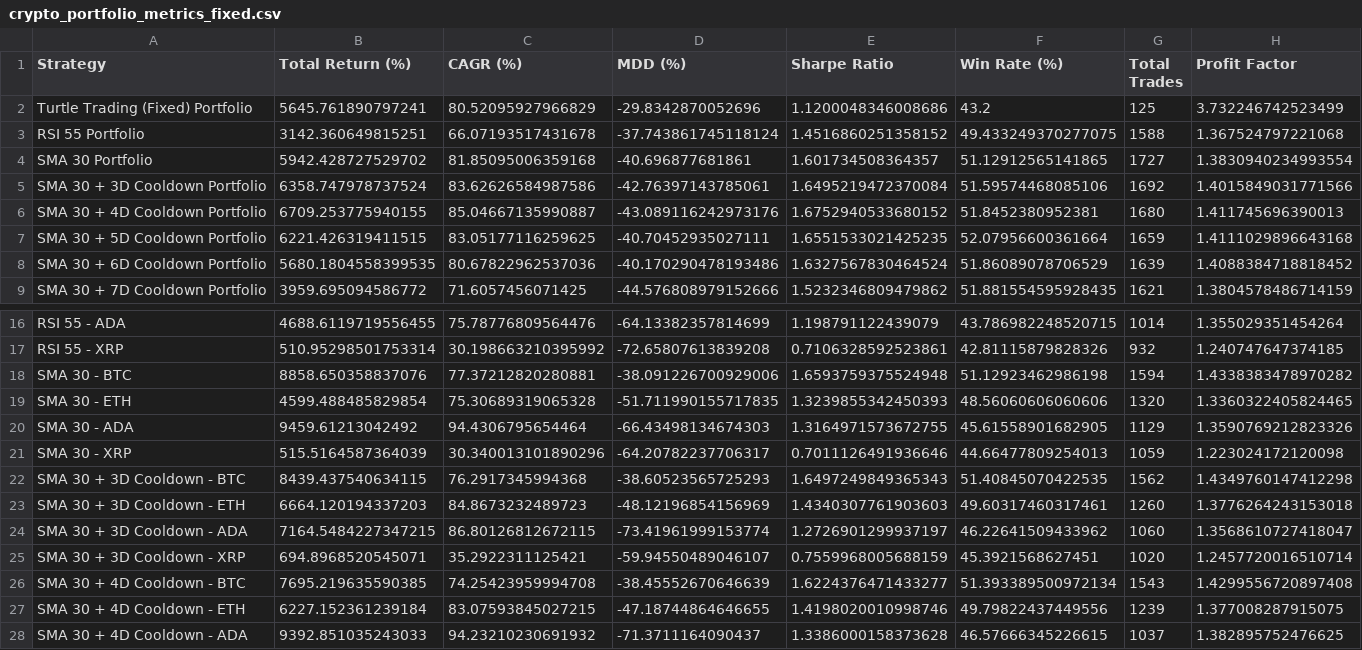
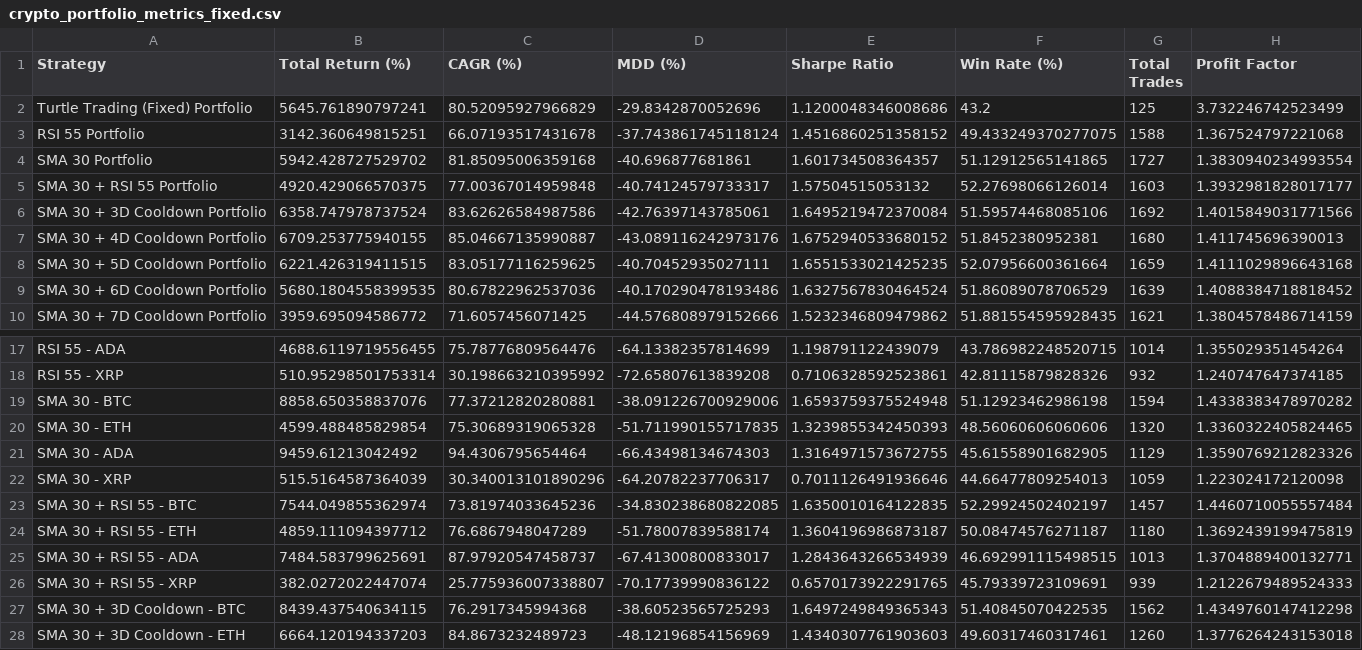
Before and after one commit to kibumparkk/backtest, a CSV file: crypto_portfolio_metrics_fixed.csv, drawn as a sheet; only a part is shown, gaps mark what is left out; the shorter side is filled out with more unchanged rows.

```diff
--- a/crypto_portfolio_metrics_fixed.csv
+++ b/crypto_portfolio_metrics_fixed.csv
@@ -4,2 +4,3 @@ RSI 55 Portfolio,3142.360649815251,66.07193517431678,-37.743861745118124,1.45168
 SMA 30 Portfolio,5942.428727529702,81.85095006359168,-40.696877681861,1.601734508364357,51.12912565141865,1727,1.3830940234993554
+SMA 30 + RSI 55 Portfolio,4920.429066570375,77.00367014959848,-40.74124579733317,1.57504515053132,52.27698066126014,1603,1.3932981828017177
 SMA 30 + 3D Cooldown Portfolio,6358.747978737524,83.62626584987586,-42.76397143785061,1.6495219472370084,51.59574468085106,1692,1.4015849031771566
@@ -21,2 +22,6 @@ SMA 30 - ADA,9459.61213042492,94.4306795654464,-66.43498134674303,1.316497157367
 SMA 30 - XRP,515.5164587364039,30.340013101890296,-64.20782237706317,0.7011126491936646,44.66477809254013,1059,1.223024172120098
+SMA 30 + RSI 55 - BTC,7544.049855362974,73.81974033645236,-34.830238680822085,1.6350010164122835,52.29924502402197,1457,1.4460710055557484
+SMA 30 + RSI 55 - ETH,4859.111094397712,76.6867948047289,-51.78007839588174,1.3604196986873187,50.08474576271187,1180,1.3692439199475819
+SMA 30 + RSI 55 - ADA,7484.583799625691,87.97920547458737,-67.41300800833017,1.2843643266534939,46.692991115498515,1013,1.3704889400132771
+SMA 30 + RSI 55 - XRP,382.0272022447074,25.775936007338807,-70.17739990836122,0.6570173922291765,45.79339723109691,939,1.2122679489524333
 SMA 30 + 3D Cooldown - BTC,8439.437540634115,76.2917345994368,-38.60523565725293,1.6497249849365343,51.40845070422535,1562,1.4349760147412298
```
Also changed, not shown: 3 other files.
